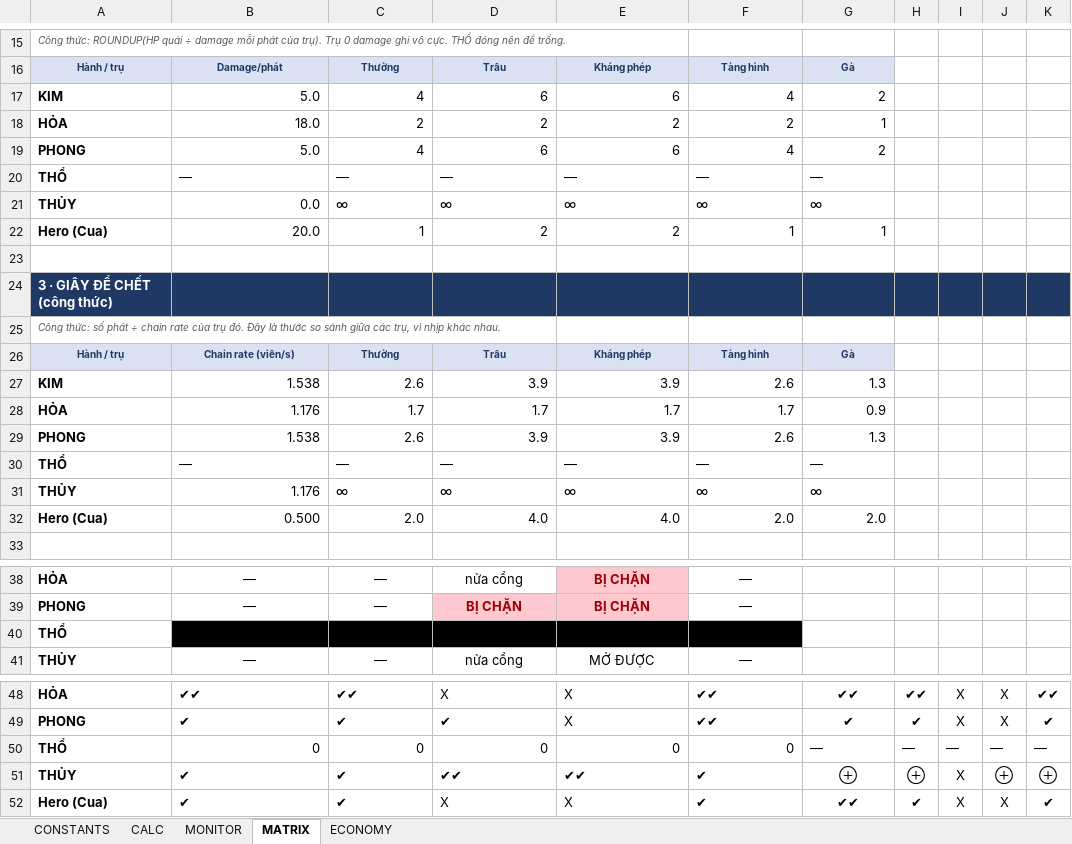
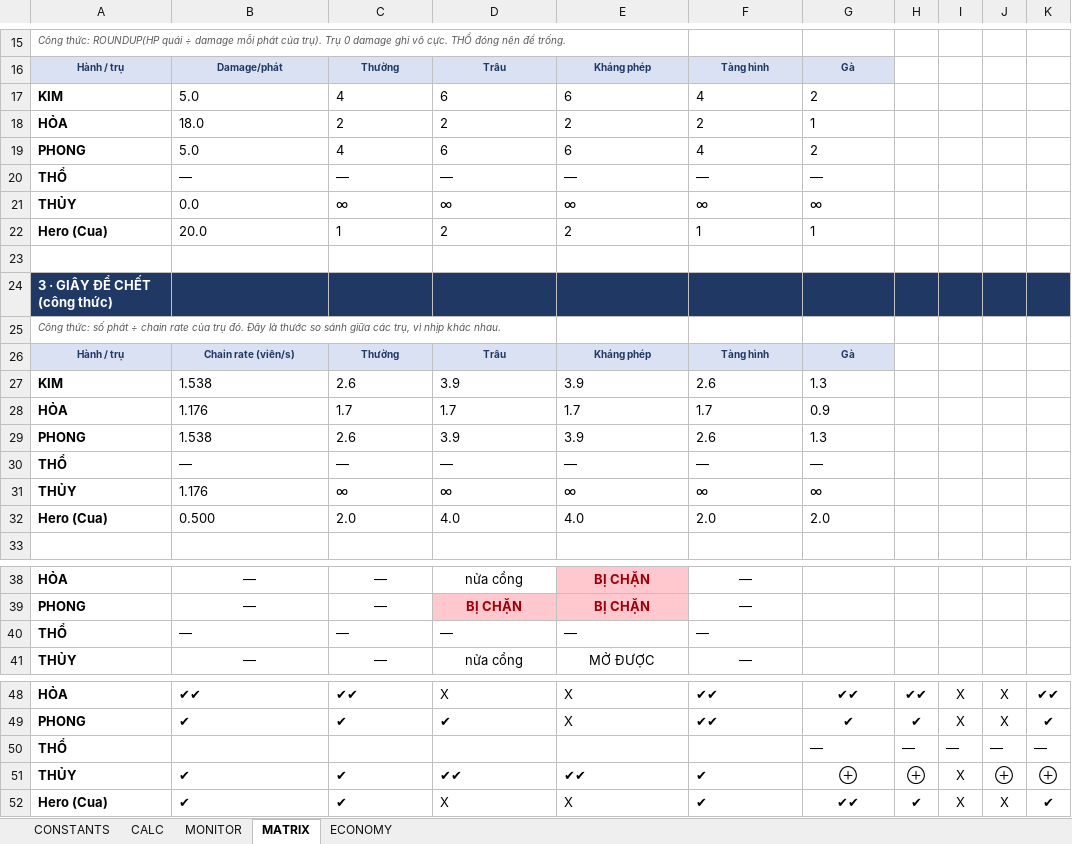
Before and after one commit to VKev/Han-Troi-Tower-Defense-3D, an Excel workbook: NopBai/GameDesign/HanTroi_Balance_FINAL.xlsx, sheet MATRIX, drawn as a sheet; only a part is shown, gaps mark what is left out; values as stored, in another font and other column widths than the file's, no borders; charts and pictures not drawn; the diff names each change by its address in the sheet, - before the commit and + after, or states it on an @@ line.

```diff
--- a/NopBai/GameDesign/HanTroi_Balance_FINAL.xlsx (sheet MATRIX)
+++ b/NopBai/GameDesign/HanTroi_Balance_FINAL.xlsx (sheet MATRIX)
-B17:G19 alignment: right
+B17:G19 alignment: left
-B21 alignment: right
+B21 alignment: left
-B22:G22 alignment: right
+B22:G22 alignment: left
-B27:G29 alignment: right
+B27:G29 alignment: left
-B31 alignment: right
+B31 alignment: left
-B32:G32 alignment: right
+B32:G32 alignment: left
-B40:F40 fill: #000000
+B40:F40 fill: none
-B50: 0
+B50: (empty)
-C50: 0
+C50: (empty)
-D50: 0
+D50: (empty)
-E50: 0
+E50: (empty)
-F50: 0
+F50: (empty)
```
Also changed, not shown: sheet CONSTANTS, sheet ECONOMY, sheet MONITOR, sheet CALC, formulas that keep their value, charts or pictures, 2 other files.
